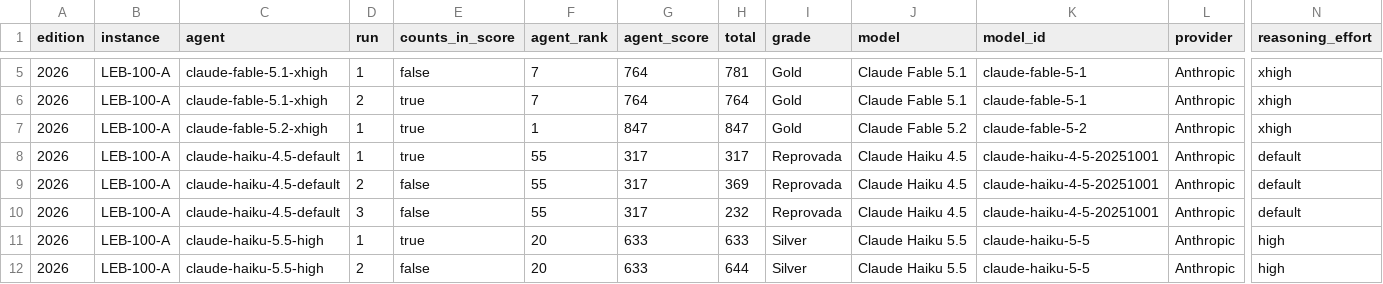
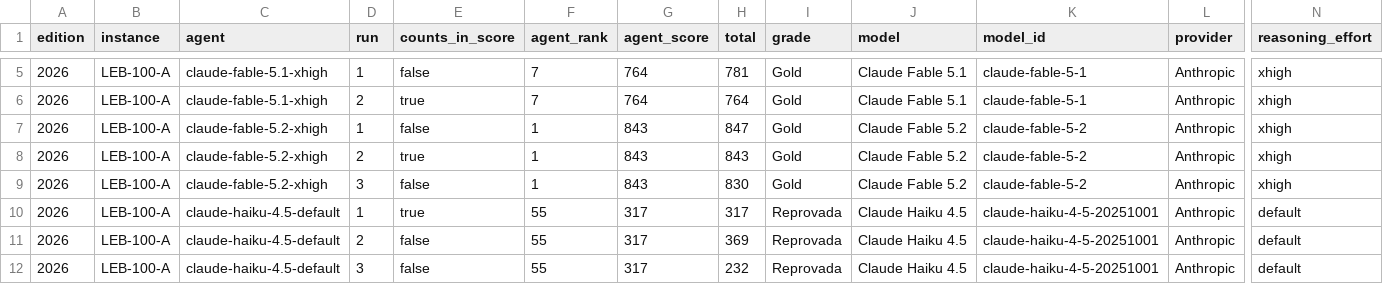
Before and after one commit to samirhvbr/ai-benchmark, a CSV file: results/runs.csv, drawn as a sheet; only a part is shown, gaps mark what is left out; the shorter side is filled out with more unchanged rows; rows hold the shown columns only; the diff names each change by its address in the sheet, - before the commit and + after, or states it on an @@ line.

```diff
--- a/results/runs.csv
+++ b/results/runs.csv
-E7 (counts_in_score): true
+E7 (counts_in_score): false
-G7 (agent_score): 847
+G7 (agent_score): 843
+row 8: 2026 | LEB-100-A | claude-fable-5.2-xhigh | 2 | true | 1 | 843 | 843 | Gold | Claude Fable 5.2 | claude-fable-5-2 | Anthropic | xhigh
+row 9: 2026 | LEB-100-A | claude-fable-5.2-xhigh | 3 | false | 1 | 843 | 830 | Gold | Claude Fable 5.2 | claude-fable-5-2 | Anthropic | xhigh
```
Also changed, not shown: results/flaws.csv, 36 other files.
